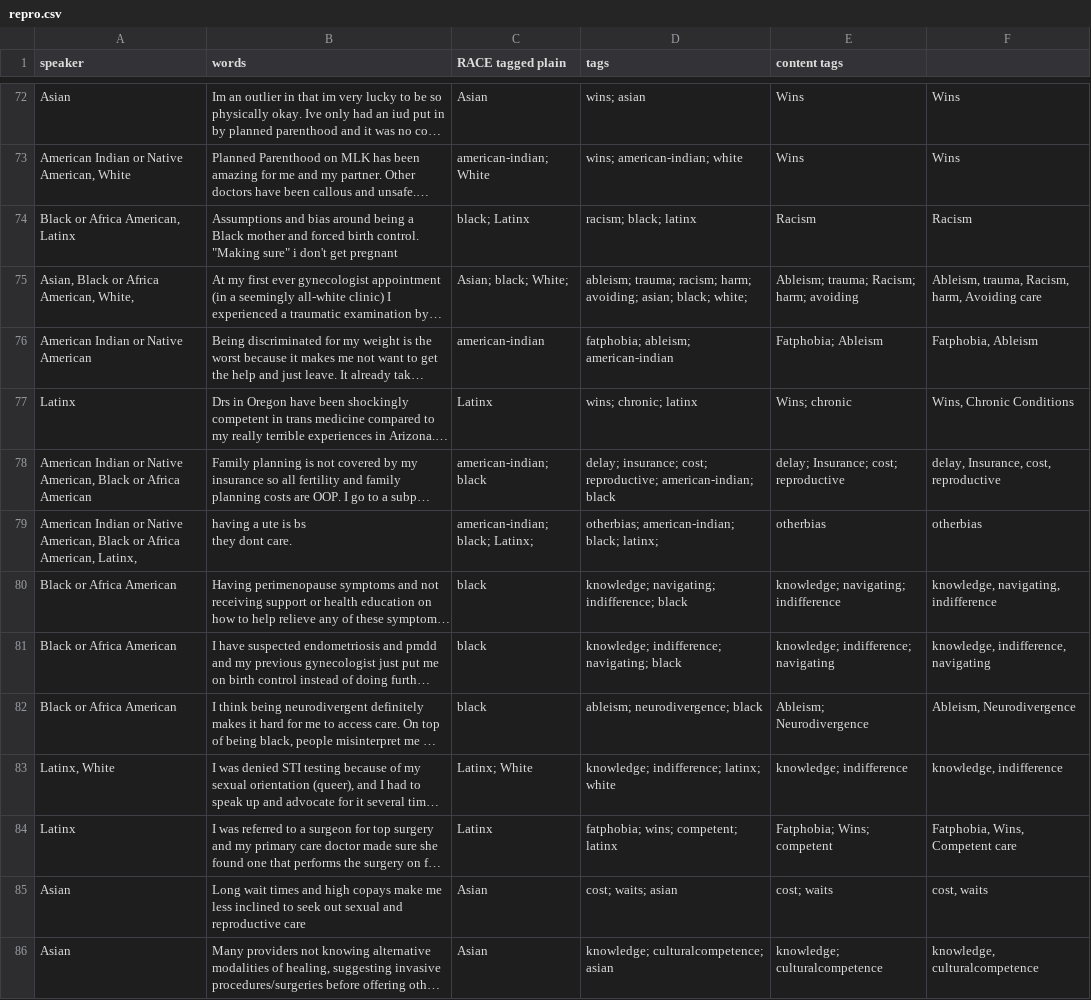
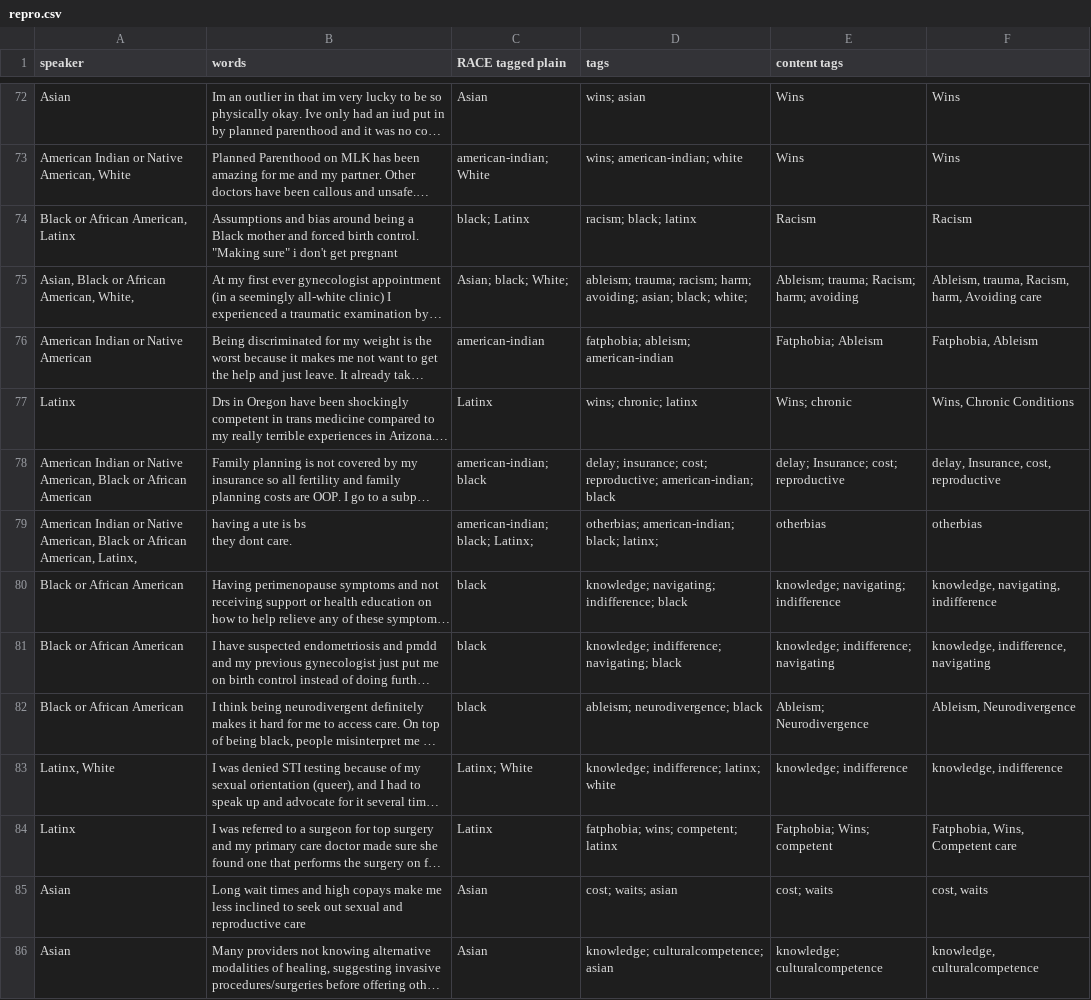
Before and after one commit to marcosvdotcom/ohea_chna, a CSV file: _data/transcripts/repro.csv, drawn as a sheet; only a part is shown, gaps mark what is left out; long unchanged cells end in …; the diff covers the shown part only; the diff names each change by its address in the sheet, - before the commit and + after, or states it on an @@ line.

Commit message:
AFRICAN

```diff
--- a/_data/transcripts/repro.csv
+++ b/_data/transcripts/repro.csv
-A74 (speaker): Black or Africa American, Latinx
+A74 (speaker): Black or African American, Latinx
-A75 (speaker): Asian, Black or Africa American, White,
+A75 (speaker): Asian, Black or African American, White,
-A78 (speaker): …Black or Africa American
+A78 (speaker): …Black or African American
-A79 (speaker): …Black or Africa American, Latinx,
+A79 (speaker): …Black or African American, Latinx,
-A80:A82 (speaker): Black or Africa American
+A80:A82 (speaker): Black or African American
```
Also changed, not shown: 26 edited cells elsewhere in this file.
